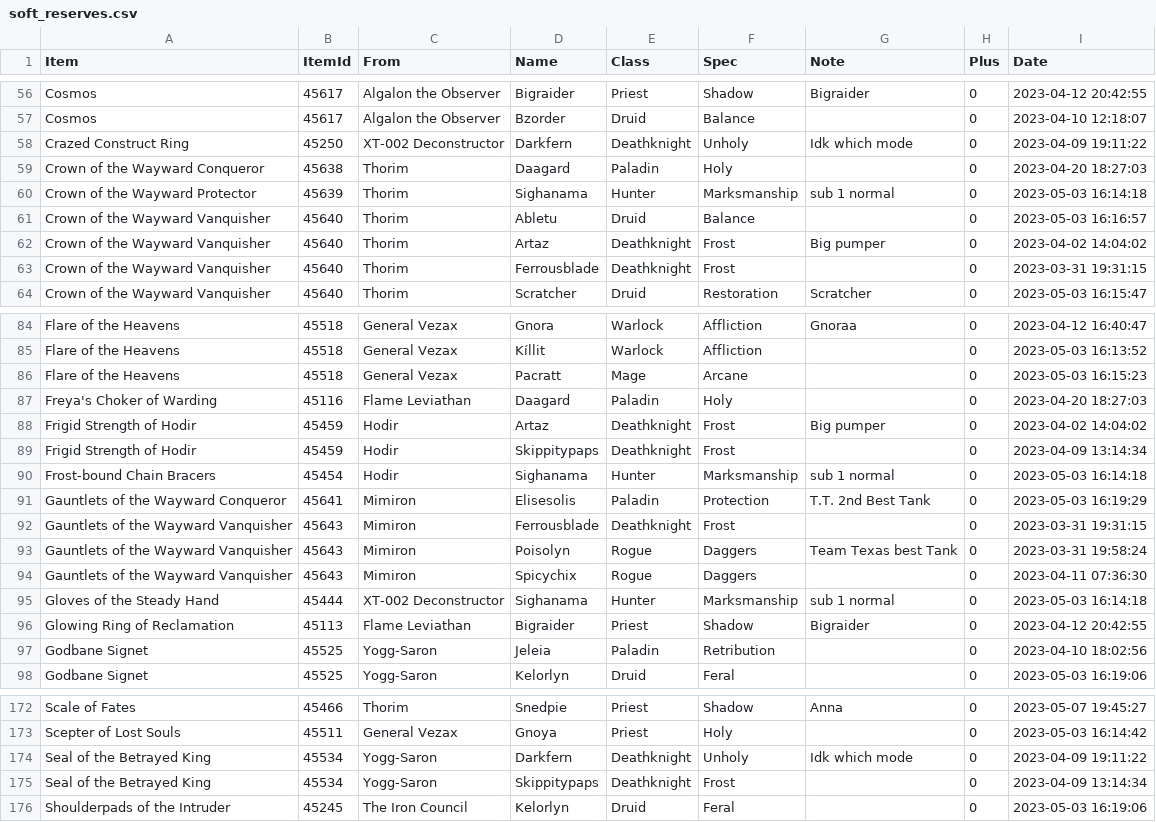
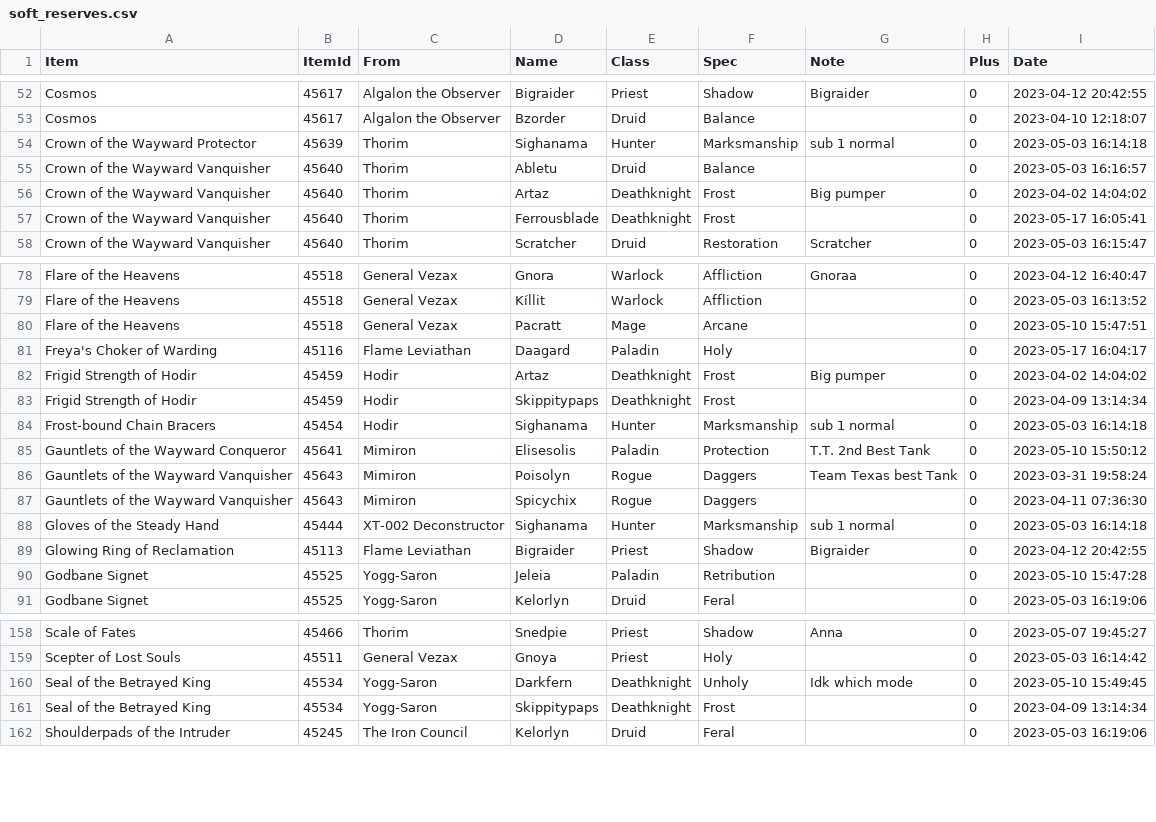
Before and after one commit to DrNekoSenpai/loot_tracker, a CSV file: soft_reserves.csv, drawn as a sheet; only a part is shown, gaps mark what is left out; removed rows and columns are numbered as before the commit, all else as after; the diff covers the shown part only; the diff names each change by its address in the sheet, - before the commit and + after, or states it on an @@ line.

```diff
--- a/soft_reserves.csv
+++ b/soft_reserves.csv
-row 58: Crazed Construct Ring | 45250 | XT-002 Deconstructor | Darkfern | Deathknight | Unholy | Idk which mode | 0 | 2023-04-09 19:11:22
-row 59: Crown of the Wayward Conqueror | 45638 | Thorim | Daagard | Paladin | Holy |  | 0 | 2023-04-20 18:27:03
-I57 (Date): 2023-03-31 19:31:15
+I57 (Date): 2023-05-17 16:05:41
-I80 (Date): 2023-05-03 16:15:23
+I80 (Date): 2023-05-10 15:47:51
-I81 (Date): 2023-04-20 18:27:03
+I81 (Date): 2023-05-17 16:04:17
-I85 (Date): 2023-05-03 16:19:29
+I85 (Date): 2023-05-10 15:50:12
-row 92: Gauntlets of the Wayward Vanquisher | 45643 | Mimiron | Ferrousblade | Deathknight | Frost |  | 0 | 2023-03-31 19:31:15
-I90 (Date): 2023-04-10 18:02:56
+I90 (Date): 2023-05-10 15:47:28
-I160 (Date): 2023-04-09 19:11:22
+I160 (Date): 2023-05-10 15:49:45
```
Also changed, not shown: 12 removed rows and 55 edited cells elsewhere in this file.
